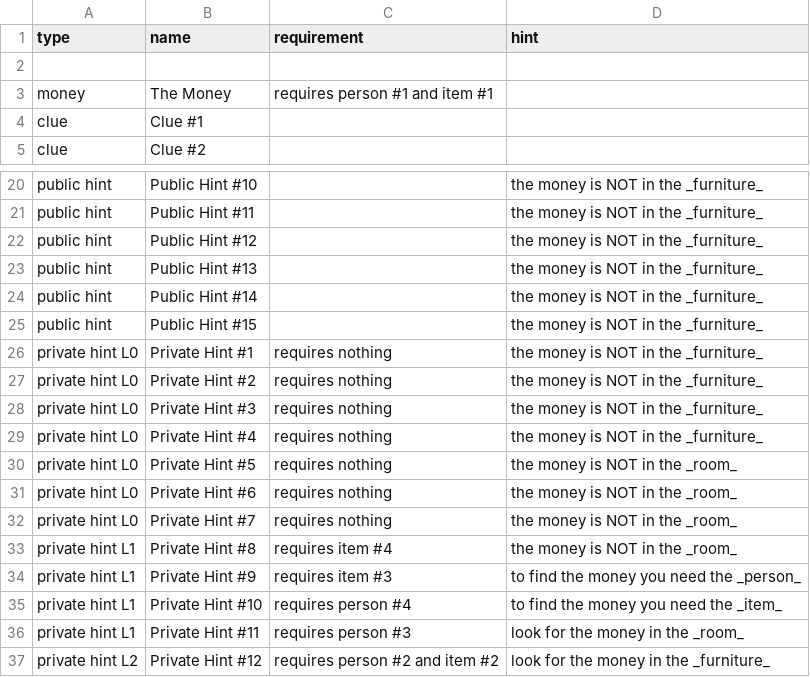
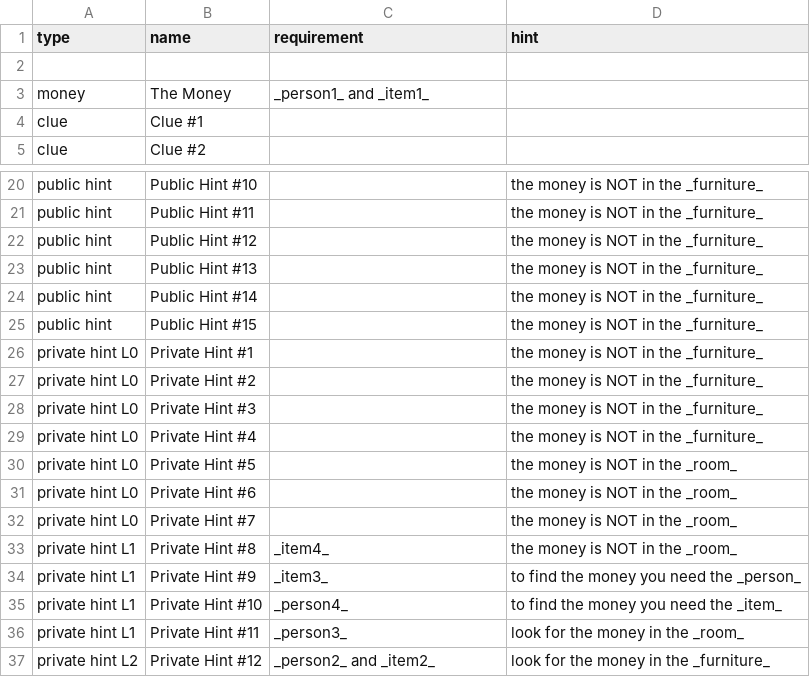
Before and after one commit to adam-on-the-internet/mystery-mansion, a CSV file: info/interactions.csv, drawn as a sheet; only a part is shown, gaps mark what is left out; the diff names each change by its address in the sheet, - before the commit and + after, or states it on an @@ line.

```diff
--- a/info/interactions.csv
+++ b/info/interactions.csv
-C3 (requirement): requires person #1 and item #1
+C3 (requirement): _person1_ and _item1_
-C26:C32 (requirement): requires nothing
+C26:C32 (requirement): (empty)
-C33 (requirement): requires item #4
+C33 (requirement): _item4_
-C34 (requirement): requires item #3
+C34 (requirement): _item3_
-C35 (requirement): requires person #4
+C35 (requirement): _person4_
-C36 (requirement): requires person #3
+C36 (requirement): _person3_
-C37 (requirement): requires person #2 and item #2
+C37 (requirement): _person2_ and _item2_
```
Also changed, not shown: info/furniture.csv, 8 other files.
